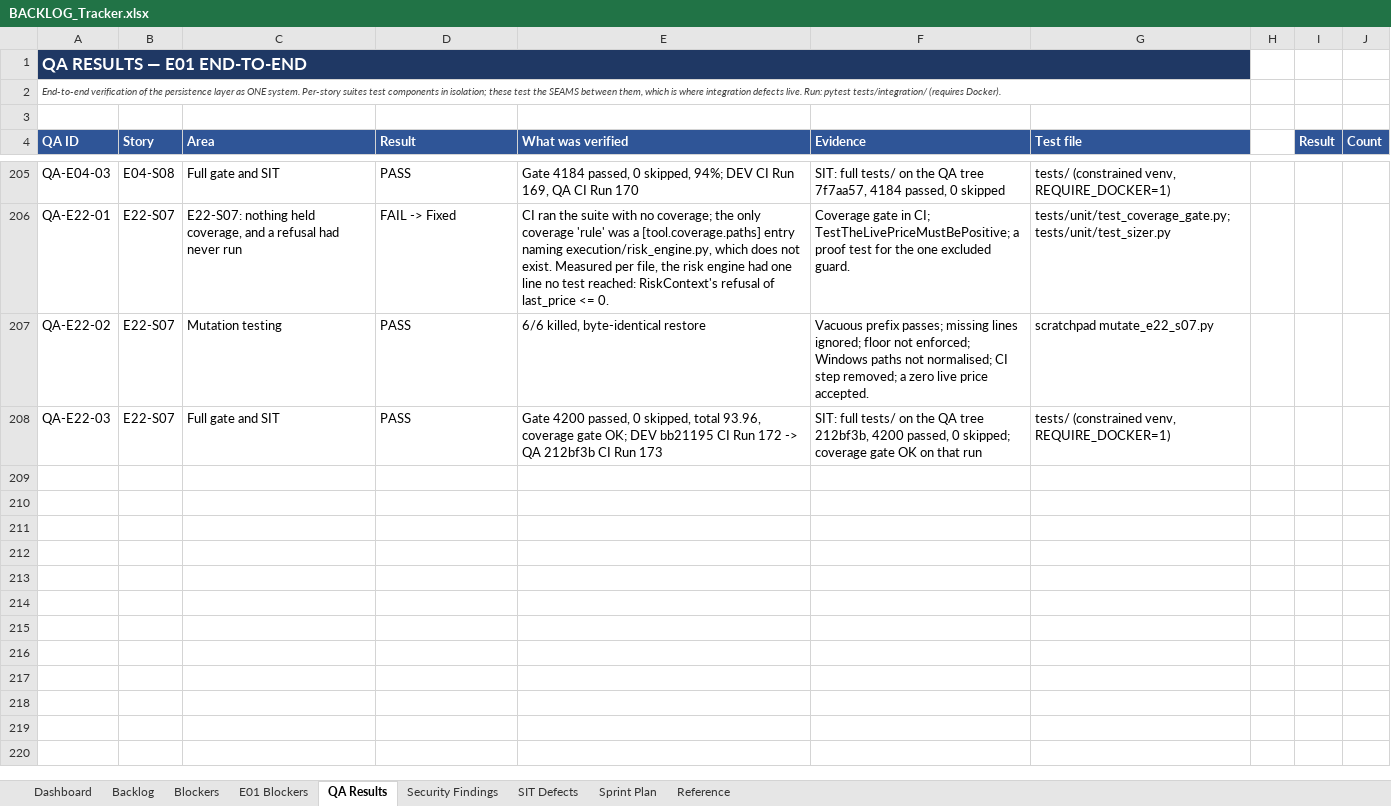
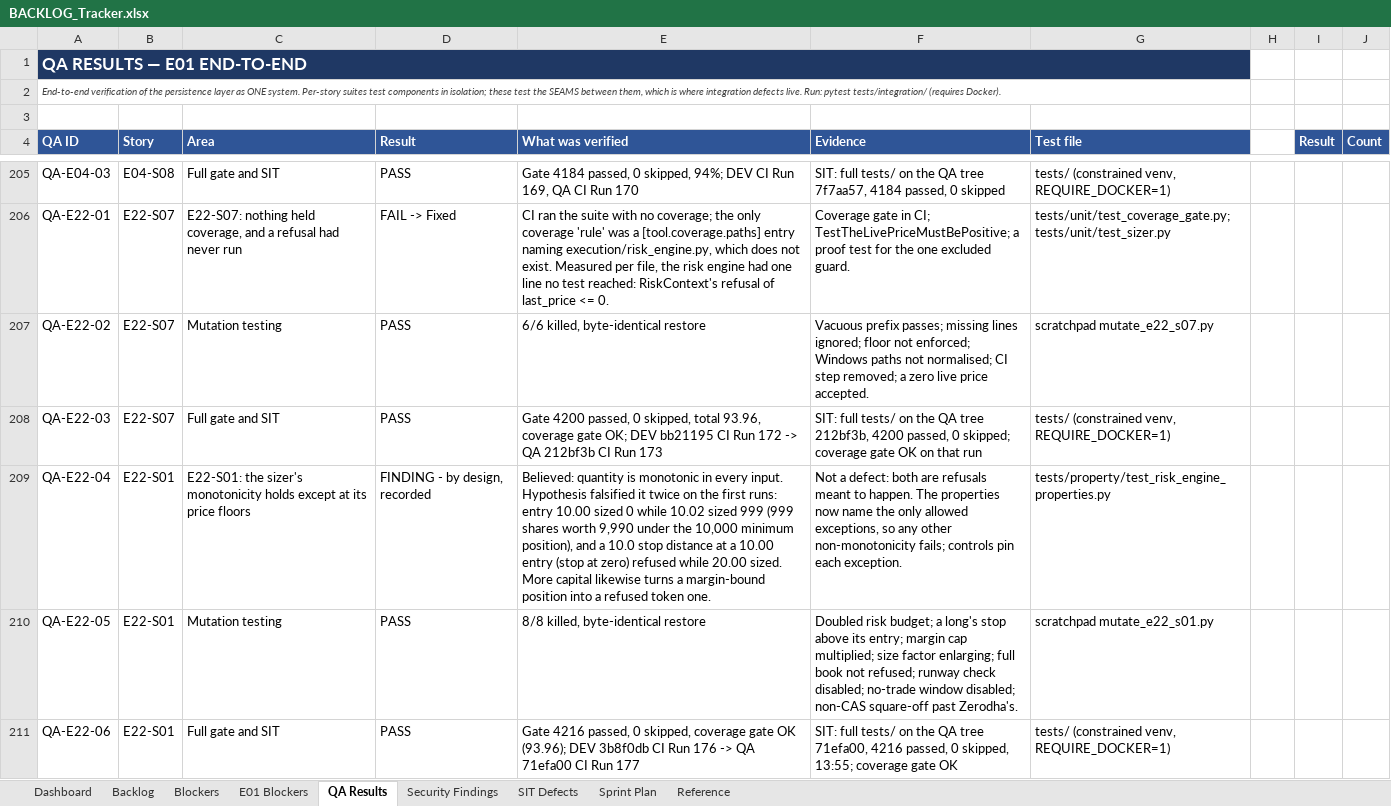
Before and after one commit to Gopisam1126/Algo-Trading-System, an Excel workbook: Documents/BACKLOG_Tracker.xlsx, sheet QA Results, drawn as a sheet; only a part is shown, gaps mark what is left out; values as stored, in another font and other column widths than the file's, no borders; charts and pictures not drawn; the diff names each change by its address in the sheet, - before the commit and + after, or states it on an @@ line.

```diff
--- a/Documents/BACKLOG_Tracker.xlsx (sheet QA Results)
+++ b/Documents/BACKLOG_Tracker.xlsx (sheet QA Results)
+row 209: QA-E22-04 | E22-S01 | E22-S01: the sizer's monotonicity holds except at its price floors | FINDING - by design, recorded | Believed: quantity is monotonic in every input. Hypothesis falsified it twice on the first runs: entry 10.00 sized 0 while 10.02 sized 999 (999 shares worth 9,990 under the 10,000 minimum position), and a 10.0 stop distance at a 10.00 entry (stop at zero) refused while 20.00 sized. More capital likewise turns a margin-bound position into a refused token one. | Not a defect: both are refusals meant to happen. The properties now name the only allowed exceptions, so any other non-monotonicity fails; controls pin each exception. | tests/property/test_risk_engine_properties.py
+row 210: QA-E22-05 | E22-S01 | Mutation testing | PASS | 8/8 killed, byte-identical restore | Doubled risk budget; a long's stop above its entry; margin cap multiplied; size factor enlarging; full book not refused; runway check disabled; no-trade window disabled; non-CAS square-off past Zerodha's. | scratchpad mutate_e22_s01.py
+row 211: QA-E22-06 | E22-S01 | Full gate and SIT | PASS | Gate 4216 passed, 0 skipped, coverage gate OK (93.96); DEV 3b8f0db CI Run 176 -> QA 71efa00 CI Run 177 | SIT: full tests/ on the QA tree 71efa00, 4216 passed, 0 skipped, 13:55; coverage gate OK | tests/ (constrained venv, REQUIRE_DOCKER=1)
```
Also changed, not shown: sheet Backlog.
